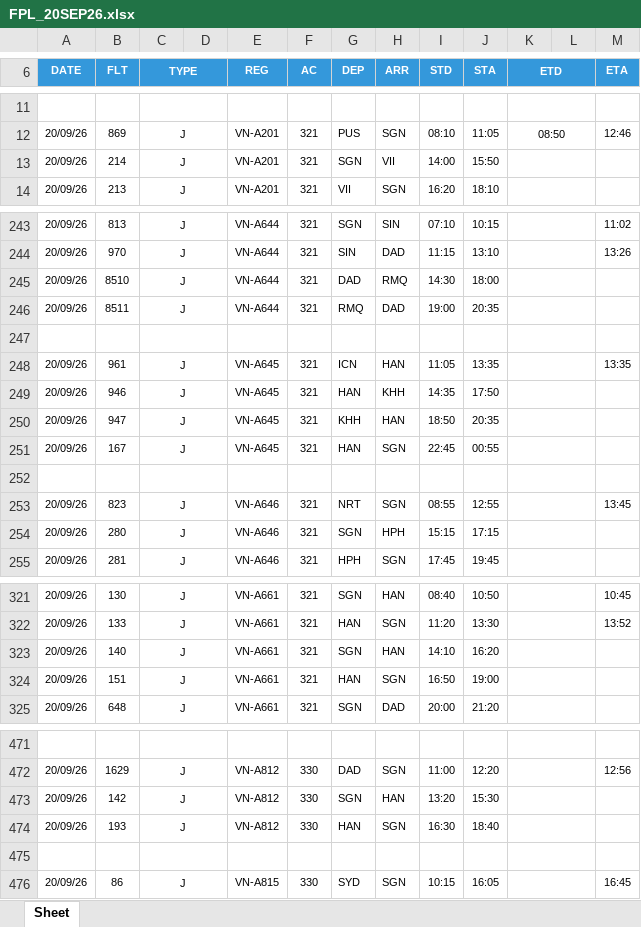
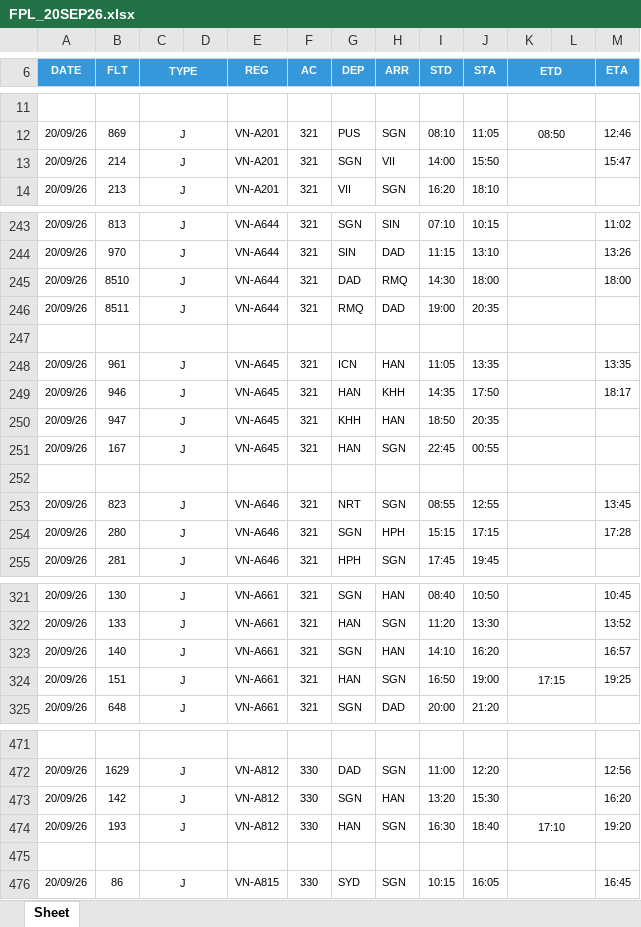
Before and after one commit to tlgsvj/lc, an Excel workbook: Data/FlightPlan/FPL_20SEP26.xlsx, sheet Sheet, drawn as a sheet; only a part is shown, gaps mark what is left out; values as stored, in another font and other column widths than the file's, no borders; charts and pictures not drawn; the diff covers the shown part only; the diff names each change by its address in the sheet, - before the commit and + after, or states it on an @@ line.

```diff
--- a/Data/FlightPlan/FPL_20SEP26.xlsx (sheet Sheet)
+++ b/Data/FlightPlan/FPL_20SEP26.xlsx (sheet Sheet)
-M13 (ETA): (empty)
+M13 (ETA): 15:47
-M245 (ETA): (empty)
+M245 (ETA): 18:00
-M249 (ETA): (empty)
+M249 (ETA): 18:17
-M254 (ETA): (empty)
+M254 (ETA): 17:28
-M323 (ETA): (empty)
+M323 (ETA): 16:57
-K324 (ETD): (empty)
+K324 (ETD): 17:15
-M324 (ETA): (empty)
+M324 (ETA): 19:25
-M473 (ETA): (empty)
+M473 (ETA): 16:20
-K474 (ETD): (empty)
+K474 (ETD): 17:10
-M474 (ETA): (empty)
+M474 (ETA): 19:20
```
Also changed, not shown: 71 edited cells elsewhere in this sheet.
